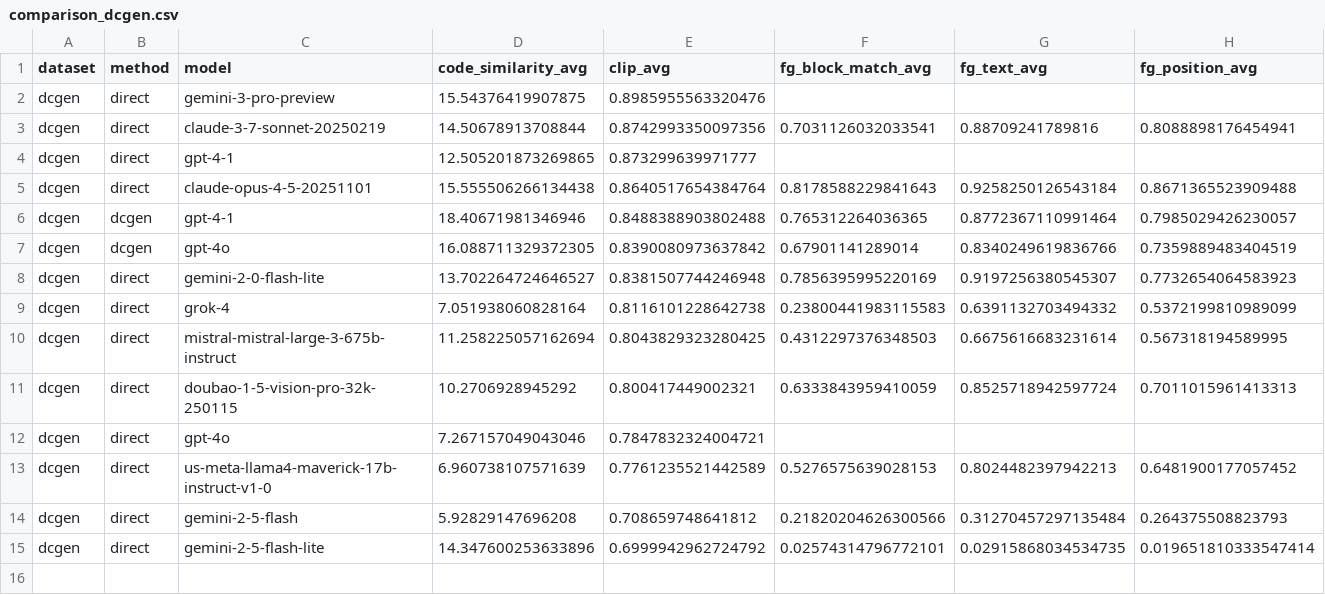
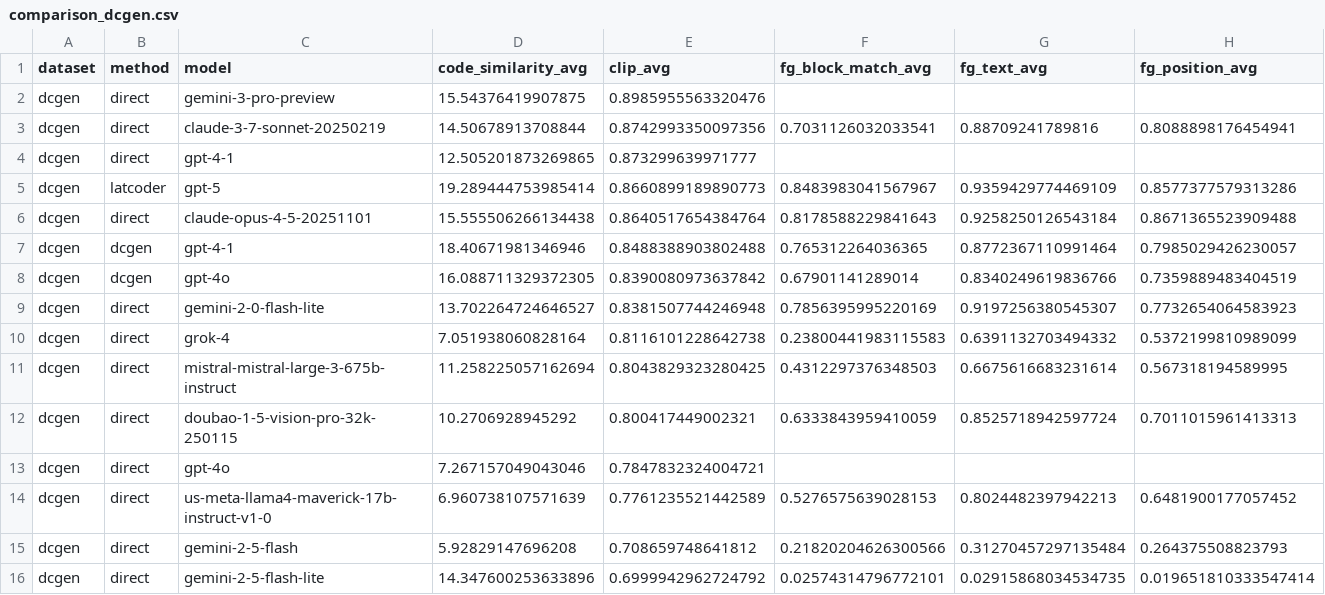
Before and after one commit to chinh02/uibenchkit-experiments, a CSV file: leaderboard/comparison_dcgen.csv, drawn as a sheet; only a part is shown; rows hold the shown columns only; the diff names each change by its address in the sheet, - before the commit and + after, or states it on an @@ line.

```diff
--- a/leaderboard/comparison_dcgen.csv
+++ b/leaderboard/comparison_dcgen.csv
+row 5: dcgen | latcoder | gpt-5 | 19.289444753985414 | 0.8660899189890773 | 0.8483983041567967 | 0.9359429774469109 | 0.8577377579313286
```
Also changed, not shown: leaderboard/comparison_design2code.csv, 5 other files.
